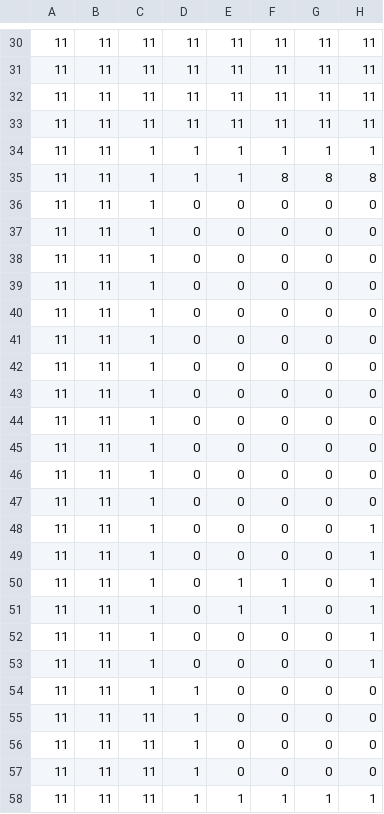
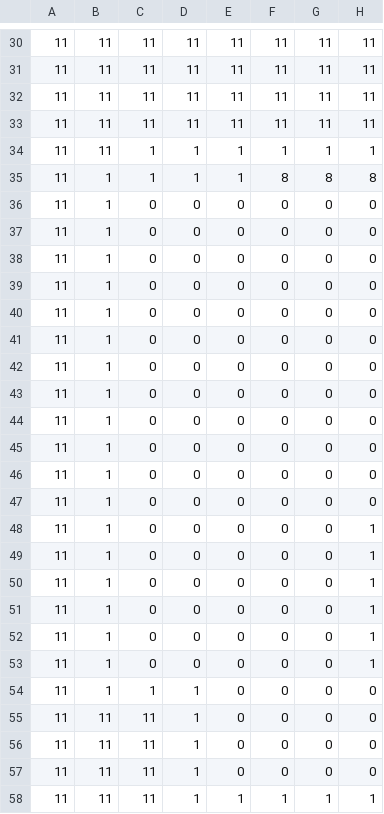
Before and after one commit to YuraIkeuchi/SoulHunter, a CSV file: Resources/csv/firststage_third.csv, drawn as a sheet; only a part is shown, gaps mark what is left out; the diff names each change by its address in the sheet, - before the commit and + after, or states it on an @@ line.

```diff
--- a/Resources/csv/firststage_third.csv
+++ b/Resources/csv/firststage_third.csv
-B35:B54: 11
+B35:B54: 1
-C36:C53: 1
+C36:C53: 0
-E50:E51: 1
+E50:E51: 0
-F50:F51: 1
+F50:F51: 0
```
Also changed, not shown: 21 other files.
